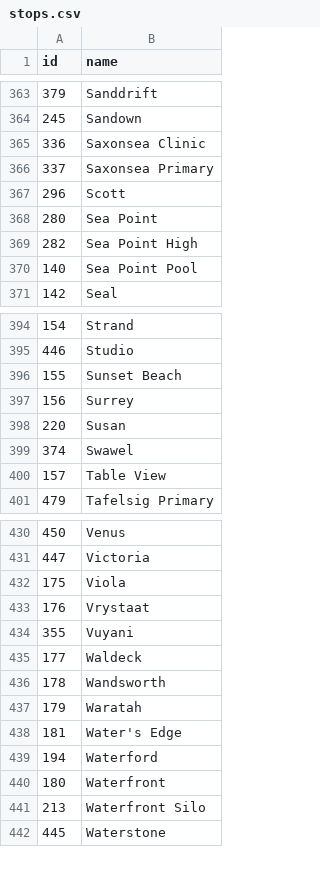
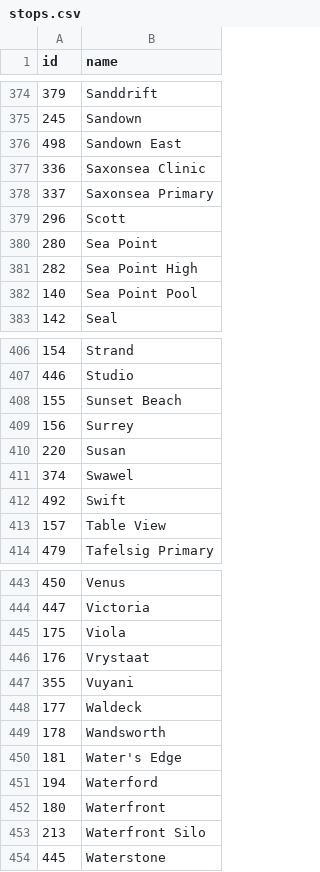
Before and after one commit to DivisionMax/WhereIsTheExpressScrape, a CSV file: stops.csv, drawn as a sheet; only a part is shown, gaps mark what is left out; the diff covers the shown part only.

```diff
--- a/stops.csv
+++ b/stops.csv
@@ -364,2 +375,3 @@ id,name
 245,Sandown
+498,Sandown East
 336,Saxonsea Clinic
@@ -399,2 +411,3 @@ id,name
 374,Swawel
+492,Swift
 157,Table View
@@ -436,3 +449,2 @@ id,name
 178,Wandsworth
-179,Waratah
 181,Water's Edge
```
Also changed, not shown: 11 added rows elsewhere in this file, 9 other files.
